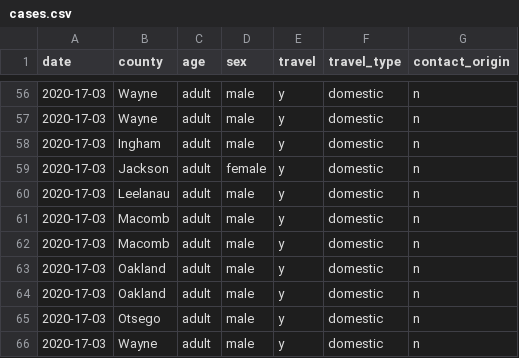
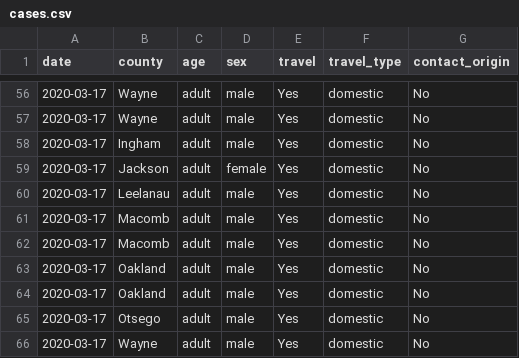
Before and after one commit to rob-n/covid_mi, a CSV file: data/cases.csv, drawn as a sheet; only a part is shown, gaps mark what is left out; the diff covers the shown part only.

```diff
--- a/data/cases.csv
+++ b/data/cases.csv
@@ -56,11 +56,11 @@ date,county,age,sex,travel,travel_type,contact_origin
-2020-17-03,Wayne,adult,male,y,domestic,n
-2020-17-03,Wayne,adult,male,y,domestic,n
-2020-17-03,Ingham,adult,male,y,domestic,n
-2020-17-03,Jackson,adult,female,y,domestic,n
-2020-17-03,Leelanau,adult,male,y,domestic,n
-2020-17-03,Macomb,adult,male,y,domestic,n
-2020-17-03,Macomb,adult,male,y,domestic,n
-2020-17-03,Oakland,adult,male,y,domestic,n
-2020-17-03,Oakland,adult,male,y,domestic,n
-2020-17-03,Otsego,adult,male,y,domestic,n
-2020-17-03,Wayne,adult,male,y,domestic,n
+2020-03-17,Wayne,adult,male,Yes,domestic,No
+2020-03-17,Wayne,adult,male,Yes,domestic,No
+2020-03-17,Ingham,adult,male,Yes,domestic,No
+2020-03-17,Jackson,adult,female,Yes,domestic,No
+2020-03-17,Leelanau,adult,male,Yes,domestic,No
+2020-03-17,Macomb,adult,male,Yes,domestic,No
+2020-03-17,Macomb,adult,male,Yes,domestic,No
+2020-03-17,Oakland,adult,male,Yes,domestic,No
+2020-03-17,Oakland,adult,male,Yes,domestic,No
+2020-03-17,Otsego,adult,male,Yes,domestic,No
+2020-03-17,Wayne,adult,male,Yes,domestic,No
```
Also changed, not shown: 162 edited cells elsewhere in this file, 13 other files.
